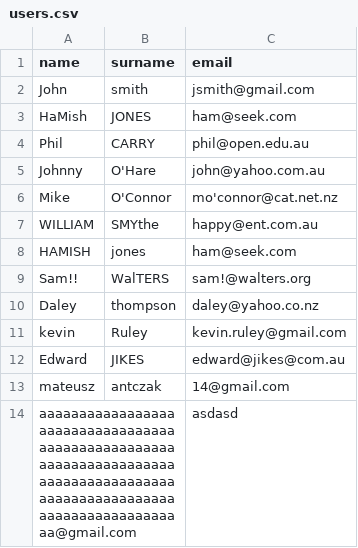
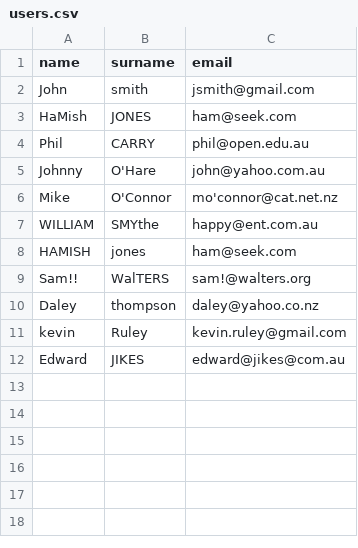
Before and after one commit to 57lax/catalyst-code-challenge, a CSV file: users.csv, drawn as a sheet; the diff names each change by its address in the sheet, - before the commit and + after, or states it on an @@ line.

```diff
--- a/users.csv
+++ b/users.csv
-row 13: mateusz | antczak | 14@gmail.com
-row 14: aaaaaaaaaaaaaaaaaaaaaaaaaaaaaaaaaaaaaaaaaaaaaaaaaaaaaaaaaaaaaaaaaaaaaaaaaaaaaaaaaaaaaaaaaaaaaaaaaaaaaaaaaaaaaaaaaaaaaaaaa@gmail.com |  | asdasd
```
Also changed, not shown: 1 other file.
